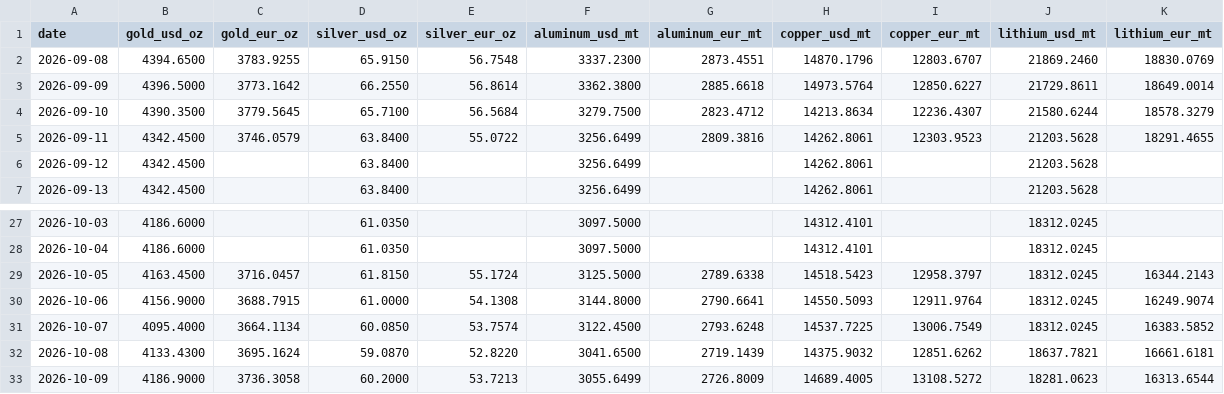
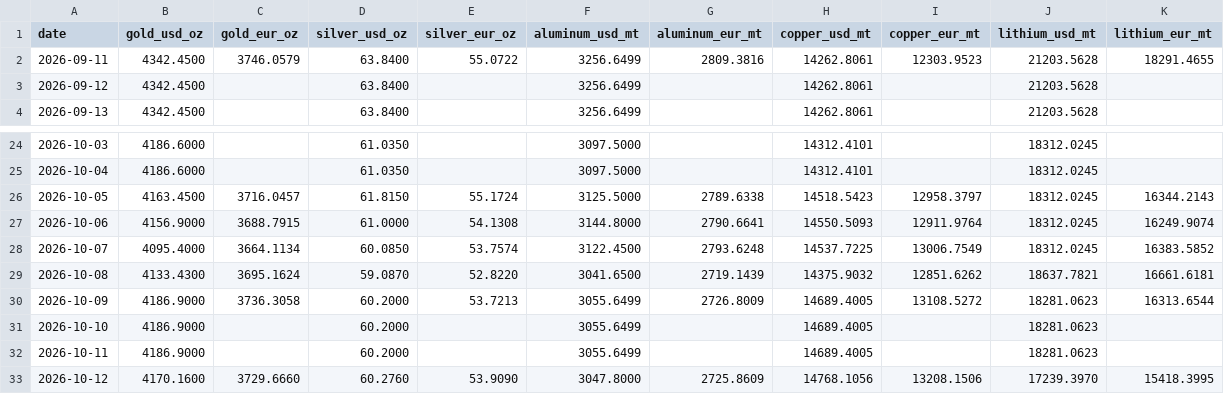
Before and after one commit to aojald/metalprice, a CSV file: metal_prices_last_month_mt.csv, drawn as a sheet; only a part is shown, gaps mark what is left out; removed rows and columns are numbered as before the commit, all else as after; the diff names each change by its address in the sheet, - before the commit and + after, or states it on an @@ line.

```diff
--- a/metal_prices_last_month_mt.csv
+++ b/metal_prices_last_month_mt.csv
-row 2: 2026-09-08 | 4394.6500 | 3783.9255 | 65.9150 | 56.7548 | 3337.2300 | 2873.4551 | 14870.1796 | 12803.6707 | 21869.2460 | 18830.0769
-row 3: 2026-09-09 | 4396.5000 | 3773.1642 | 66.2550 | 56.8614 | 3362.3800 | 2885.6618 | 14973.5764 | 12850.6227 | 21729.8611 | 18649.0014
-row 4: 2026-09-10 | 4390.3500 | 3779.5645 | 65.7100 | 56.5684 | 3279.7500 | 2823.4712 | 14213.8634 | 12236.4307 | 21580.6244 | 18578.3279
+row 31: 2026-10-10 | 4186.9000 |  | 60.2000 |  | 3055.6499 |  | 14689.4005 |  | 18281.0623
+row 32: 2026-10-11 | 4186.9000 |  | 60.2000 |  | 3055.6499 |  | 14689.4005 |  | 18281.0623
+row 33: 2026-10-12 | 4170.1600 | 3729.6660 | 60.2760 | 53.9090 | 3047.8000 | 2725.8609 | 14768.1056 | 13208.1506 | 17239.3970 | 15418.3995
```
Also changed, not shown: metal_prices_source_mt.csv, 1 other file.
